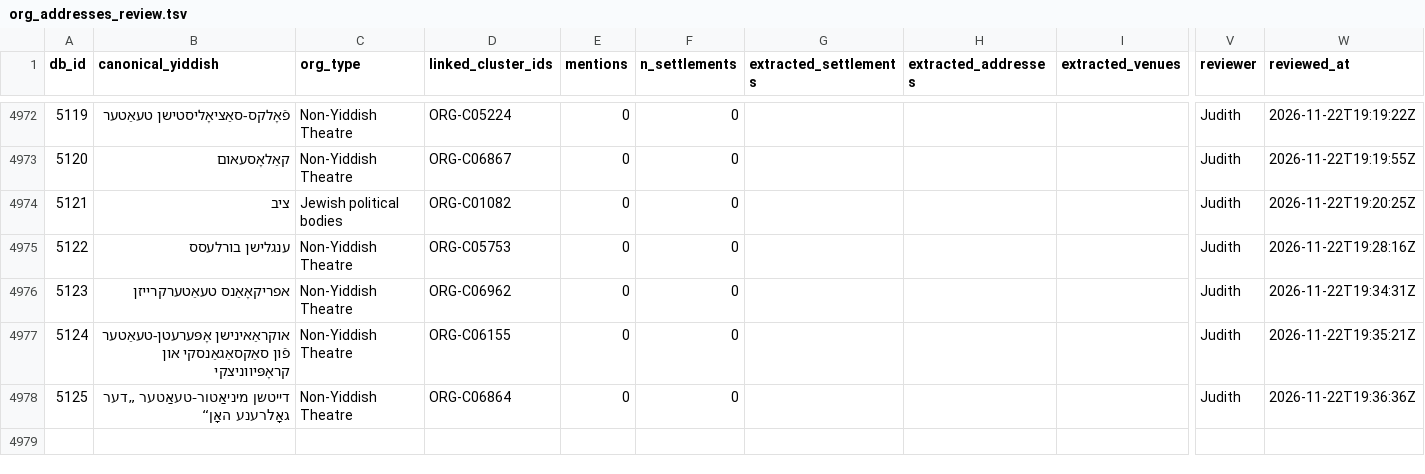
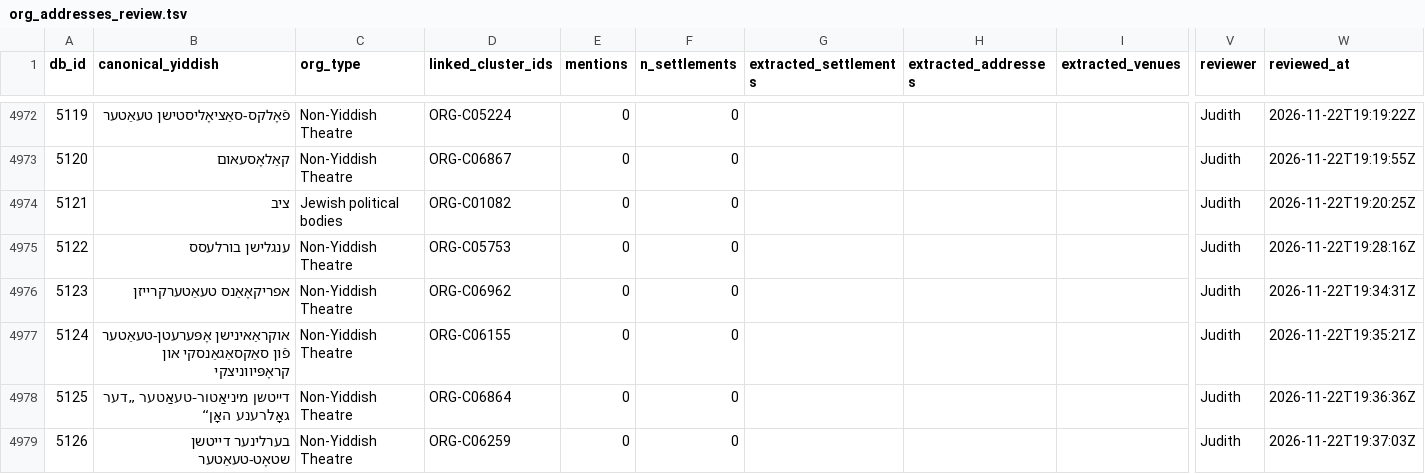
Before and after one commit to sinairusinek/Dybbuk, a TSV file: Zylbercweig/organizations/org_addresses_review.tsv, drawn as a sheet; only a part is shown, gaps mark what is left out; rows hold the shown columns only; the diff names each change by its address in the sheet, - before the commit and + after, or states it on an @@ line.

Commit message:
chore: append new org 5126 to addresses

```diff
--- a/Zylbercweig/organizations/org_addresses_review.tsv
+++ b/Zylbercweig/organizations/org_addresses_review.tsv
+row 4979: 5126 | בערלינער דייטשן שטאָט-טעאַטער | Non-Yiddish Theatre | ORG-C06259 | 0 | 0 |  |  |  | Judith | 2026-11-22T19:37:03Z
```
